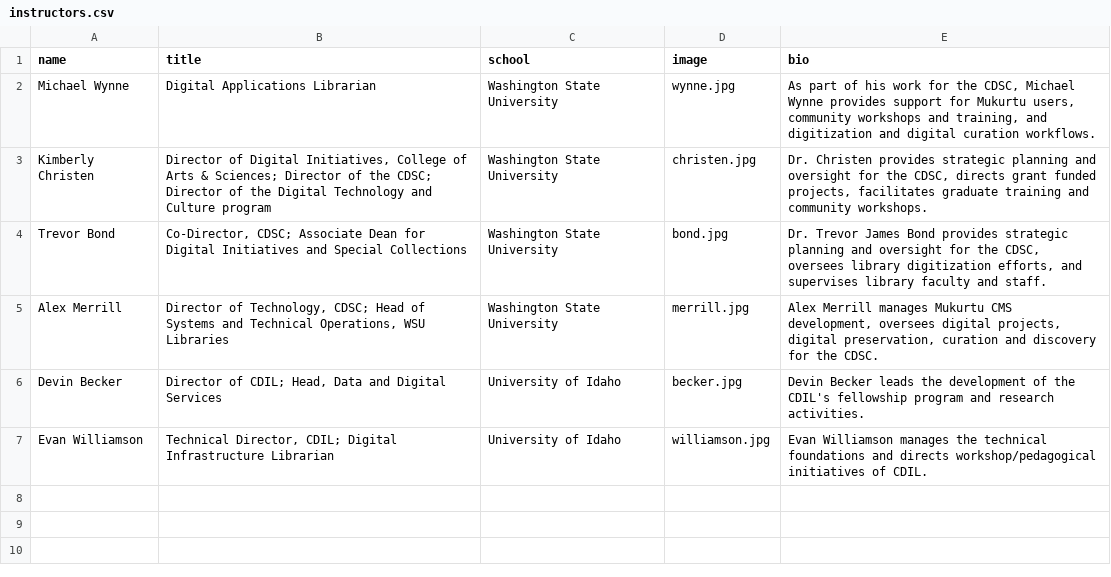
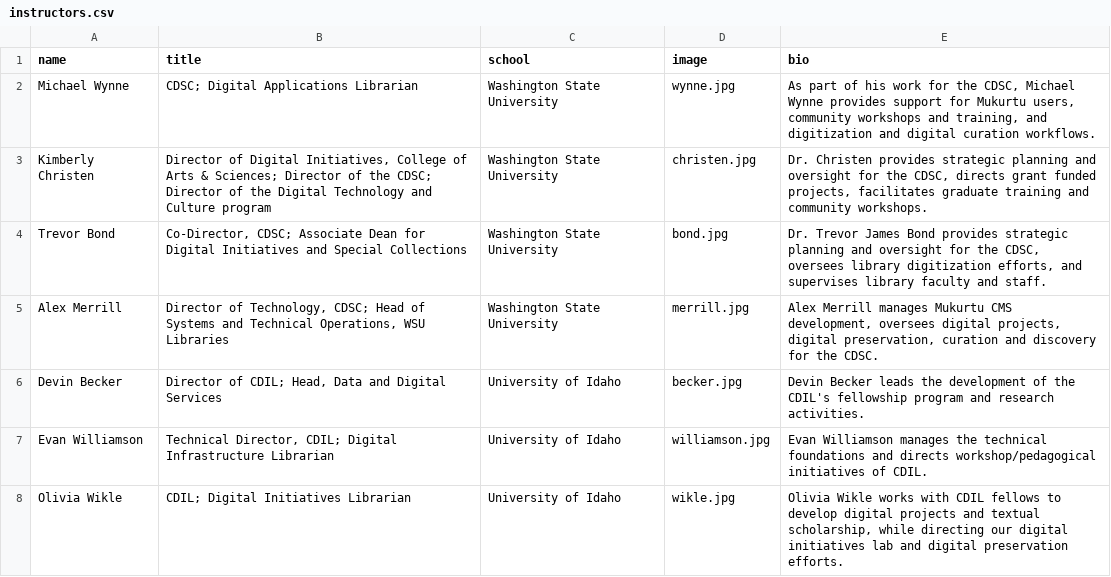
Before and after one commit to PalouseDH/symposium, a CSV file: docs/_data/instructors.csv, drawn as a sheet.

```diff
--- a/docs/_data/instructors.csv
+++ b/docs/_data/instructors.csv
@@ -1,3 +1,3 @@
 name,title,school,image,bio
-Michael Wynne,Digital Applications Librarian,Washington State University,wynne.jpg,"As part of his work for the CDSC, Michael Wynne provides support for Mukurtu users, community workshops and training, and digitization and digital curation workflows."
+Michael Wynne,"CDSC; Digital Applications Librarian",Washington State University,wynne.jpg,"As part of his work for the CDSC, Michael Wynne provides support for Mukurtu users, community workshops and training, and digitization and digital curation workflows."
 Kimberly Christen,"Director of Digital Initiatives, College of Arts & Sciences; Director of the CDSC; Director of the Digital Technology and Culture program",Washington State University,christen.jpg,"Dr. Christen provides strategic planning and oversight for the CDSC, directs grant funded projects, facilitates graduate training and community workshops."
@@ -7 +7,2 @@ Devin Becker,"Director of CDIL; Head, Data and Digital Services",University of I
 Evan Williamson,"Technical Director, CDIL; Digital Infrastructure Librarian",University of Idaho,williamson.jpg,"Evan Williamson manages the technical foundations and directs workshop/pedagogical initiatives of CDIL."
+Olivia Wikle,"CDIL; Digital Initiatives Librarian",University of Idaho,wikle.jpg,"Olivia Wikle works with CDIL fellows to develop digital projects and textual scholarship, while directing our digital initiatives lab and digital preservation efforts."
```
Also changed, not shown: 5 other files.
